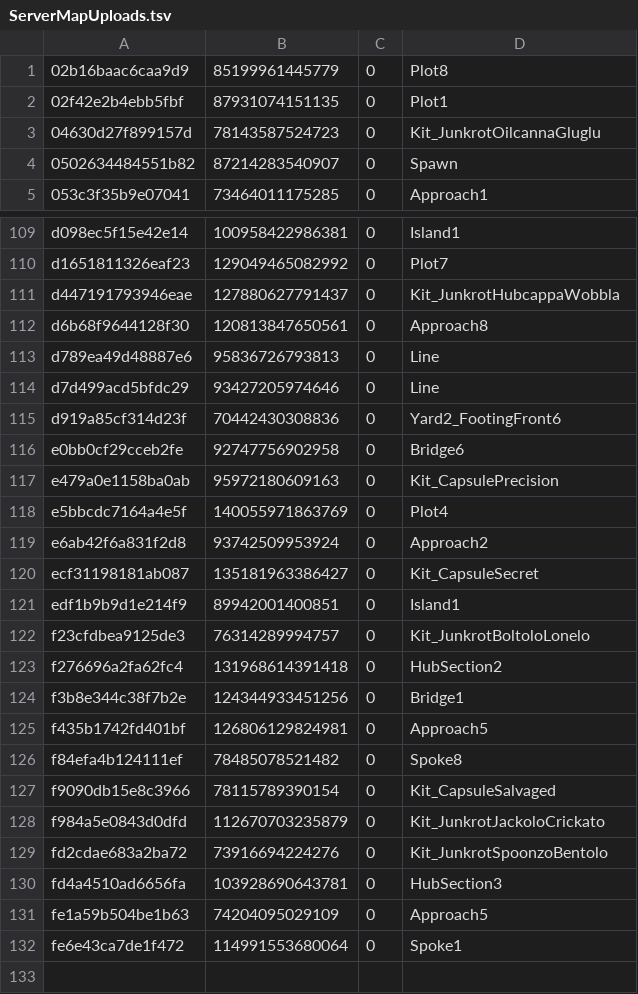
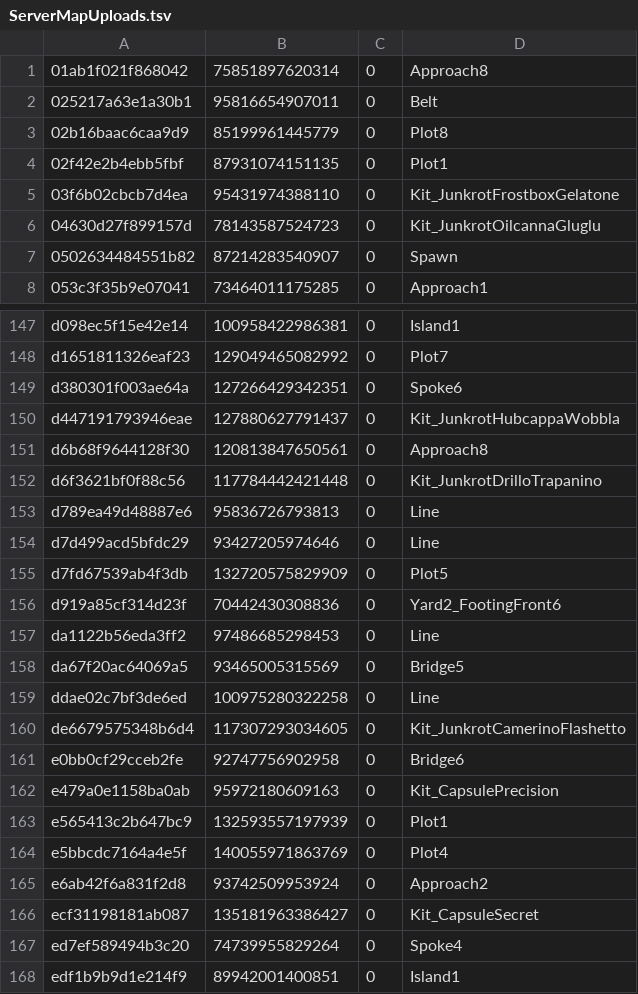
Before and after one commit to hackpro8000/scrap-heist, a TSV file: art/src/layouts/ServerMapUploads.tsv, drawn as a sheet; only a part is shown, gaps mark what is left out; the shorter side is filled out with more unchanged rows; the diff covers the shown part only.

```diff
--- a/art/src/layouts/ServerMapUploads.tsv
+++ b/art/src/layouts/ServerMapUploads.tsv
@@ -1,3 +1,6 @@
+01ab1f021f868042	75851897620314	0	Approach8
+025217a63e1a30b1	95816654907011	0	Belt
 02b16baac6caa9d9	85199961445779	0	Plot8
 02f42e2b4ebb5fbf	87931074151135	0	Plot1
+03f6b02cbcb7d4ea	95431974388110	0	Kit_JunkrotFrostboxGelatone
 04630d27f899157d	78143587524723	0	Kit_JunkrotOilcannaGluglu
@@ -110,9 +148,17 @@ d098ec5f15e42e14	100958422986381	0	Island1
 d1651811326eaf23	129049465082992	0	Plot7
+d380301f003ae64a	127266429342351	0	Spoke6
 d447191793946eae	127880627791437	0	Kit_JunkrotHubcappaWobbla
 d6b68f9644128f30	120813847650561	0	Approach8
+d6f3621bf0f88c56	117784442421448	0	Kit_JunkrotDrilloTrapanino
 d789ea49d48887e6	95836726793813	0	Line
 d7d499acd5bfdc29	93427205974646	0	Line
+d7fd67539ab4f3db	132720575829909	0	Plot5
 d919a85cf314d23f	70442430308836	0	Yard2_FootingFront6
+da1122b56eda3ff2	97486685298453	0	Line
+da67f20ac64069a5	93465005315569	0	Bridge5
+ddae02c7bf3de6ed	100975280322258	0	Line
+de6679575348b6d4	117307293034605	0	Kit_JunkrotCamerinoFlashetto
 e0bb0cf29cceb2fe	92747756902958	0	Bridge6
 e479a0e1158ba0ab	95972180609163	0	Kit_CapsulePrecision
+e565413c2b647bc9	132593557197939	0	Plot1
 e5bbcdc7164a4e5f	140055971863769	0	Plot4
@@ -120,2 +166,3 @@ e6ab42f6a831f2d8	93742509953924	0	Approach2
 ecf31198181ab087	135181963386427	0	Kit_CapsuleSecret
+ed7ef589494b3c20	74739955829264	0	Spoke4
 edf1b9b9d1e214f9	89942001400851	0	Island1
```
Also changed, not shown: 37 added rows elsewhere in this file, 2 other files.
